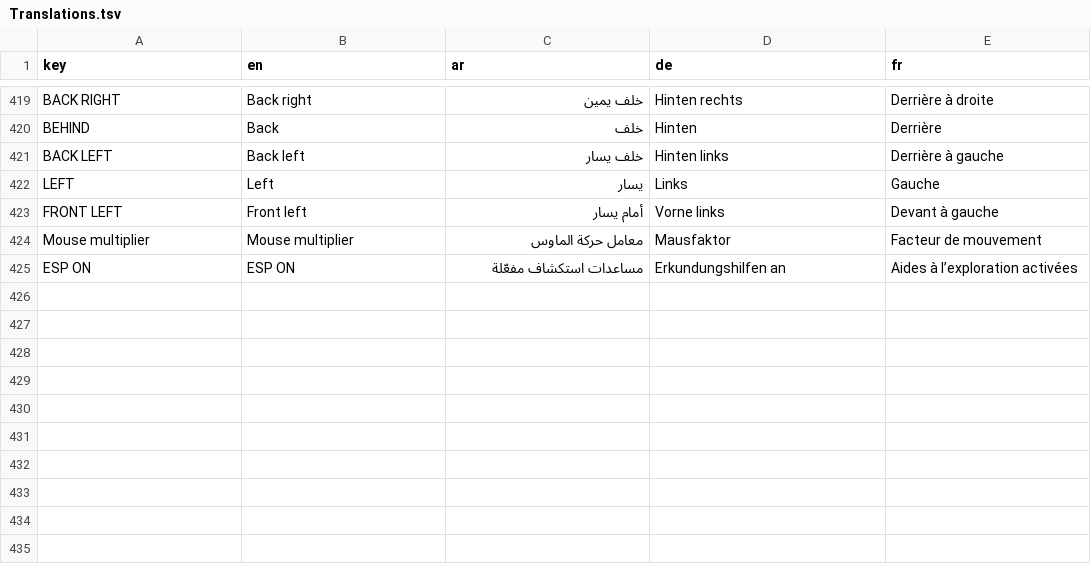
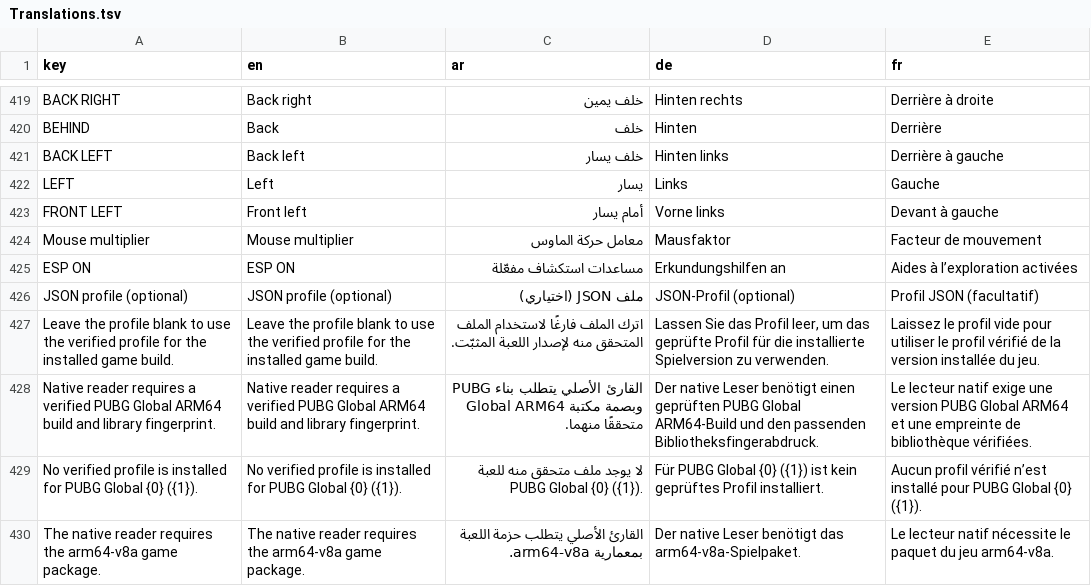
Before and after one commit to BegoTools/ESP, a TSV file: src/Translations.tsv, drawn as a sheet; only a part is shown, gaps mark what is left out; the diff names each change by its address in the sheet, - before the commit and + after, or states it on an @@ line.

Commit message:
Support PUBG Global 4.7.0 build 21718

```diff
--- a/src/Translations.tsv
+++ b/src/Translations.tsv
+row 426: JSON profile (optional) | JSON profile (optional) | ملف JSON (اختياري) | JSON-Profil (optional) | Profil JSON (facultatif)
+row 427: Leave the profile blank to use the verified profile for the installed game build. | Leave the profile blank to use the verified profile for the installed game build. | اترك الملف فارغًا لاستخدام الملف المتحقق منه لإصدار اللعبة المثبّت. | Lassen Sie das Profil leer, um das geprüfte Profil für die installierte Spielversion zu verwenden. | Laissez le profil vide pour utiliser le profil vérifié de la version installée du jeu.
+row 428: Native reader requires a verified PUBG Global ARM64 build and library fingerprint. | Native reader requires a verified PUBG Global ARM64 build and library fingerprint. | القارئ الأصلي يتطلب بناء PUBG Global ARM64 وبصمة مكتبة متحققًا منهما. | Der native Leser benötigt einen geprüften PUBG Global ARM64-Build und den passenden Bibliotheksfingerabdruck. | Le lecteur natif exige une version PUBG Global ARM64 et une empreinte de bibliothèque vérifiées.
+row 429: No verified profile is installed for PUBG Global {0} ({1}). | No verified profile is installed for PUBG Global {0} ({1}). | لا يوجد ملف متحقق منه للعبة PUBG Global {0} ({1}). | Für PUBG Global {0} ({1}) ist kein geprüftes Profil installiert. | Aucun profil vérifié n’est installé pour PUBG Global {0} ({1}).
+row 430: The native reader requires the arm64-v8a game package. | The native reader requires the arm64-v8a game package. | القارئ الأصلي يتطلب حزمة اللعبة بمعمارية arm64-v8a. | Der native Leser benötigt das arm64-v8a-Spielpaket. | Le lecteur natif nécessite le paquet du jeu arm64-v8a.
```
Also changed, not shown: 11 other files.
